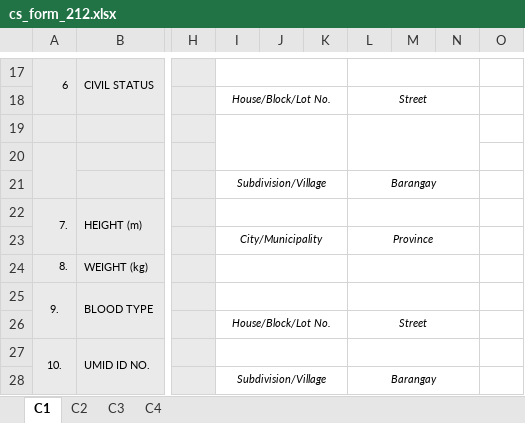
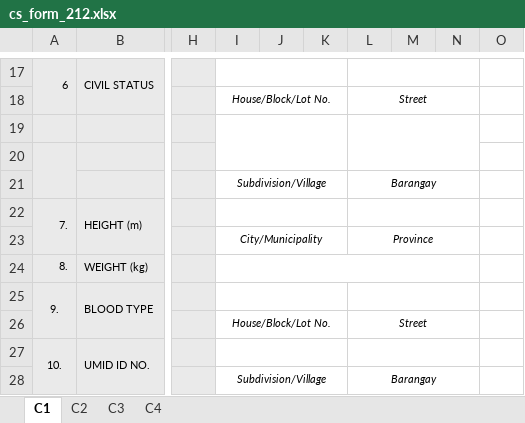
Before and after one commit to gasan-it-department/gmitp003, an Excel workbook: templates/cs_form_212.xlsx, sheet C1, drawn as a sheet; only a part is shown, gaps mark what is left out; values as stored, in another font and other column widths than the file's, no borders; charts and pictures not drawn; the diff names each change by its address in the sheet, - before the commit and + after, or states it on an @@ line.

```diff
--- a/templates/cs_form_212.xlsx (sheet C1)
+++ b/templates/cs_form_212.xlsx (sheet C1)
-I24:K24 merged
+I24:N24 merged
-L24:N24 merged
```
Also changed, not shown: 6 other files.
